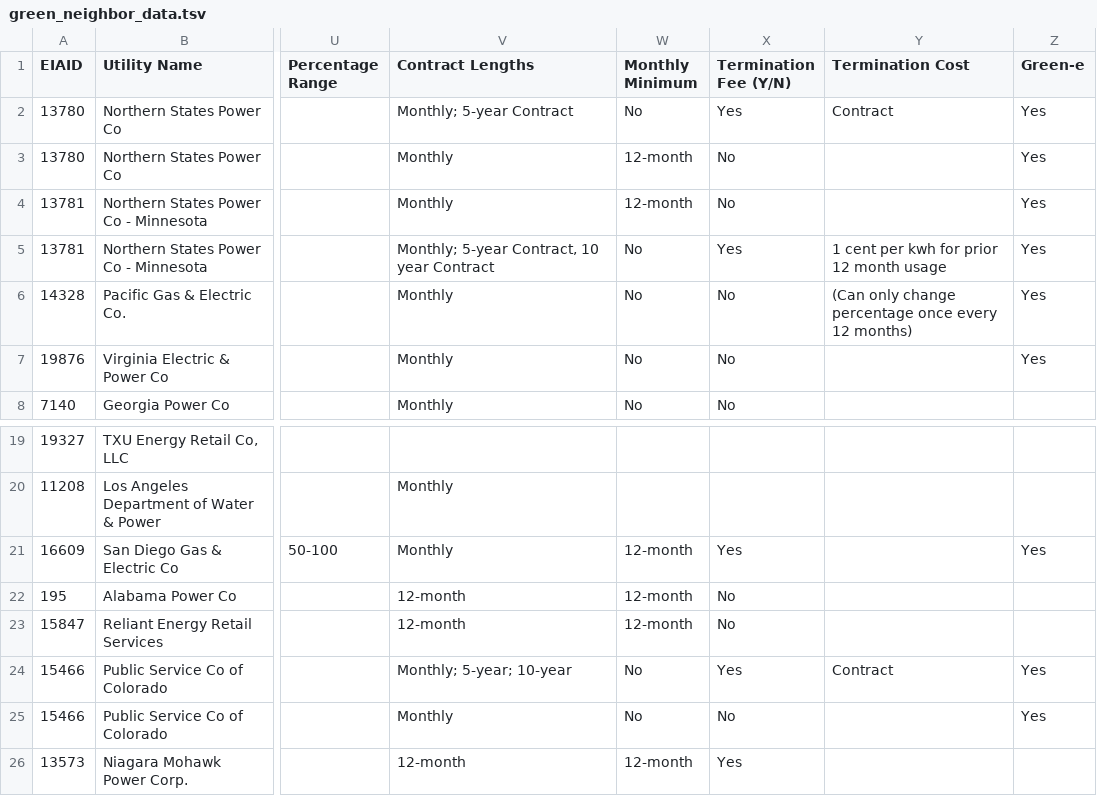
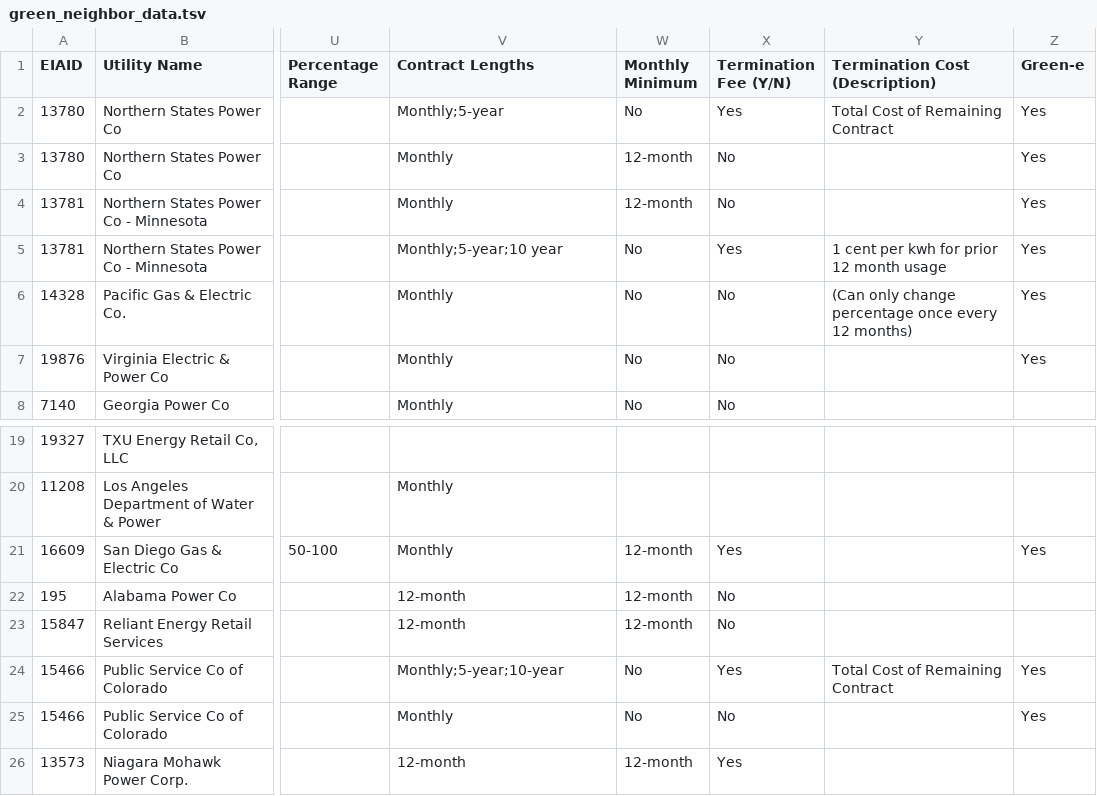
Before and after one commit to luketpena/green-neighbor, a TSV file: green_neighbor_data.tsv, drawn as a sheet; only a part is shown, gaps mark what is left out; the diff names each change by its address in the sheet, - before the commit and + after, or states it on an @@ line.

Commit message:
updated data tsv's

```diff
--- a/green_neighbor_data.tsv
+++ b/green_neighbor_data.tsv
-Y1: Termination Cost
+Y1: Termination Cost (Description)
-V2 (Contract Lengths): Monthly; 5-year Contract
+V2 (Contract Lengths): Monthly;5-year
-Y2 (Termination Cost (Description)): Contract
+Y2 (Termination Cost (Description)): Total Cost of Remaining Contract
-V5 (Contract Lengths): Monthly; 5-year Contract, 10 year Contract
+V5 (Contract Lengths): Monthly;5-year;10 year
-V24 (Contract Lengths): Monthly; 5-year; 10-year
+V24 (Contract Lengths): Monthly;5-year;10-year
-Y24 (Termination Cost (Description)): Contract
+Y24 (Termination Cost (Description)): Total Cost of Remaining Contract
```
Also changed, not shown: 1 other file.
